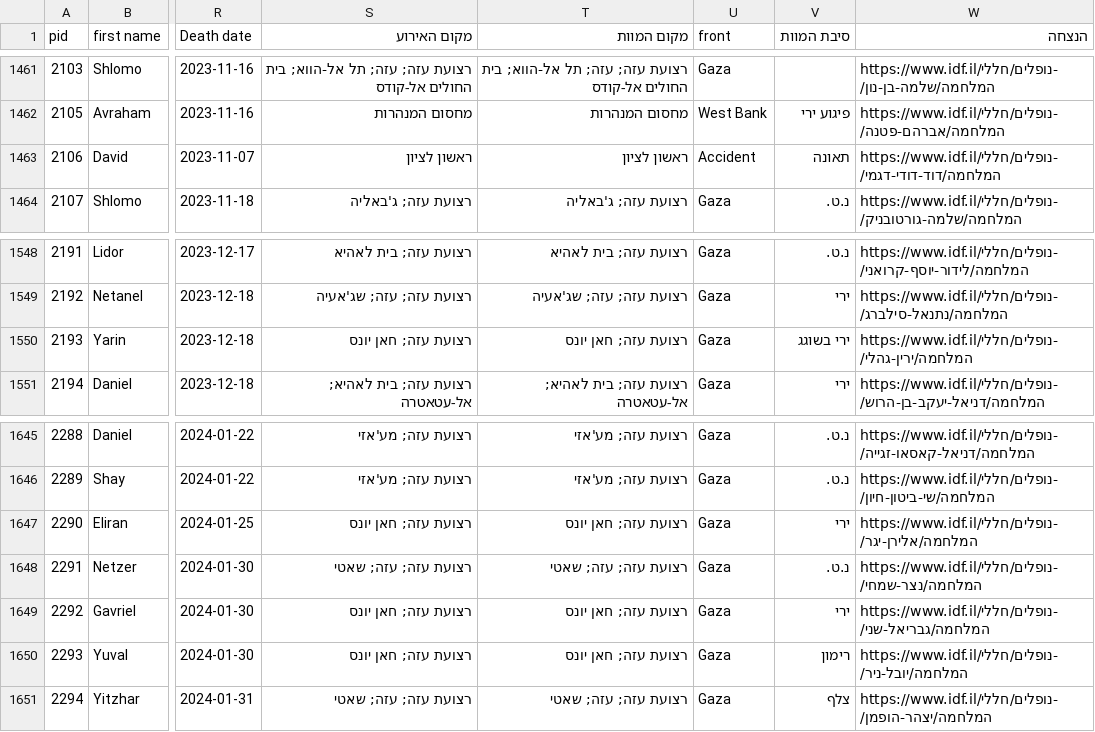
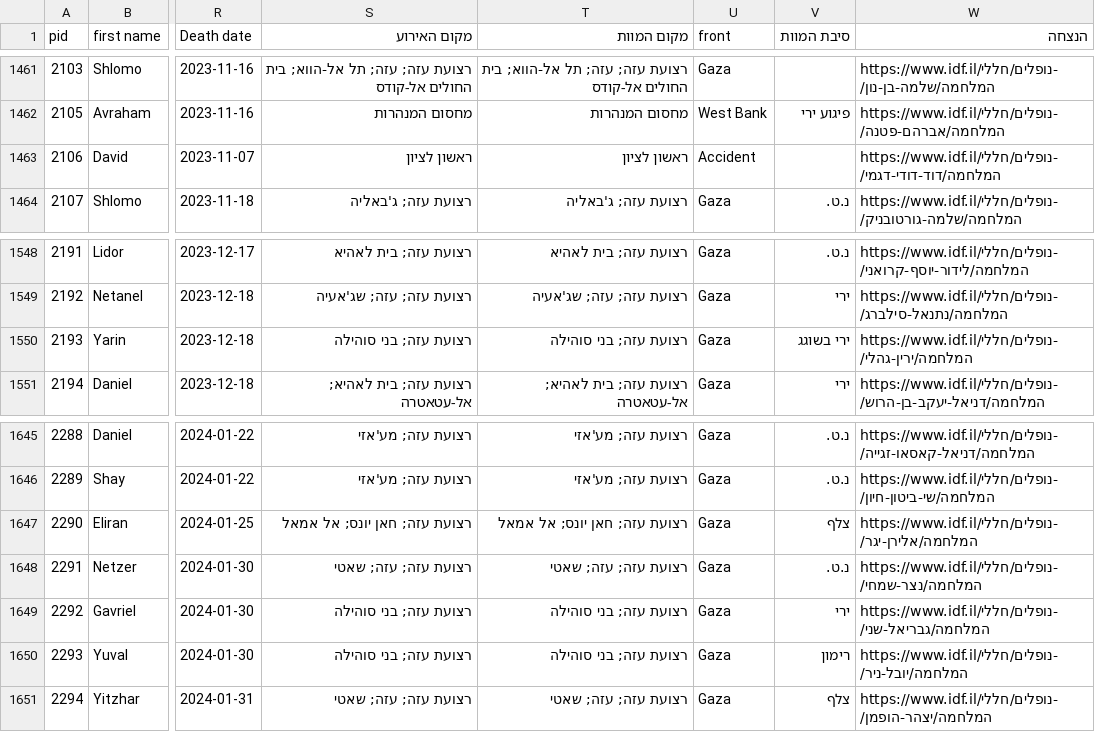
Before and after one commit to yuval-harpaz/alarms, a CSV file: data/oct7database.csv, drawn as a sheet; only a part is shown, gaps mark what is left out; the diff names each change by its address in the sheet, - before the commit and + after, or states it on an @@ line.

Commit message:
ופגשאקד

```diff
--- a/data/oct7database.csv
+++ b/data/oct7database.csv
-V1463 (סיבת המוות): תאונה
+V1463 (סיבת המוות): (empty)
-S1550 (מקום האירוע): רצועת עזה; חאן יונס
+S1550 (מקום האירוע): רצועת עזה; בני סוהילה
-T1550 (מקום המוות): רצועת עזה; חאן יונס
+T1550 (מקום המוות): רצועת עזה; בני סוהילה
-S1647 (מקום האירוע): רצועת עזה; חאן יונס
+S1647 (מקום האירוע): רצועת עזה; חאן יונס; אל אמאל
-T1647 (מקום המוות): רצועת עזה; חאן יונס
+T1647 (מקום המוות): רצועת עזה; חאן יונס; אל אמאל
-V1647 (סיבת המוות): ירי
+V1647 (סיבת המוות): צלף
-S1649:S1650 (מקום האירוע): רצועת עזה; חאן יונס
+S1649:S1650 (מקום האירוע): רצועת עזה; בני סוהילה
-T1649:T1650 (מקום המוות): רצועת עזה; חאן יונס
+T1649:T1650 (מקום המוות): רצועת עזה; בני סוהילה
```
